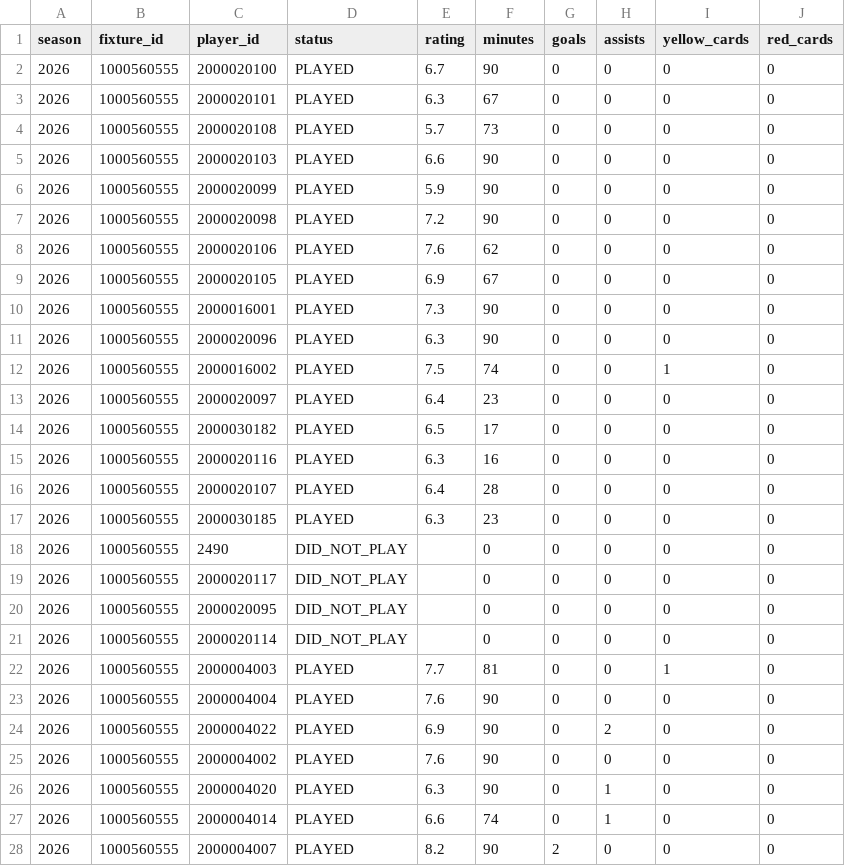
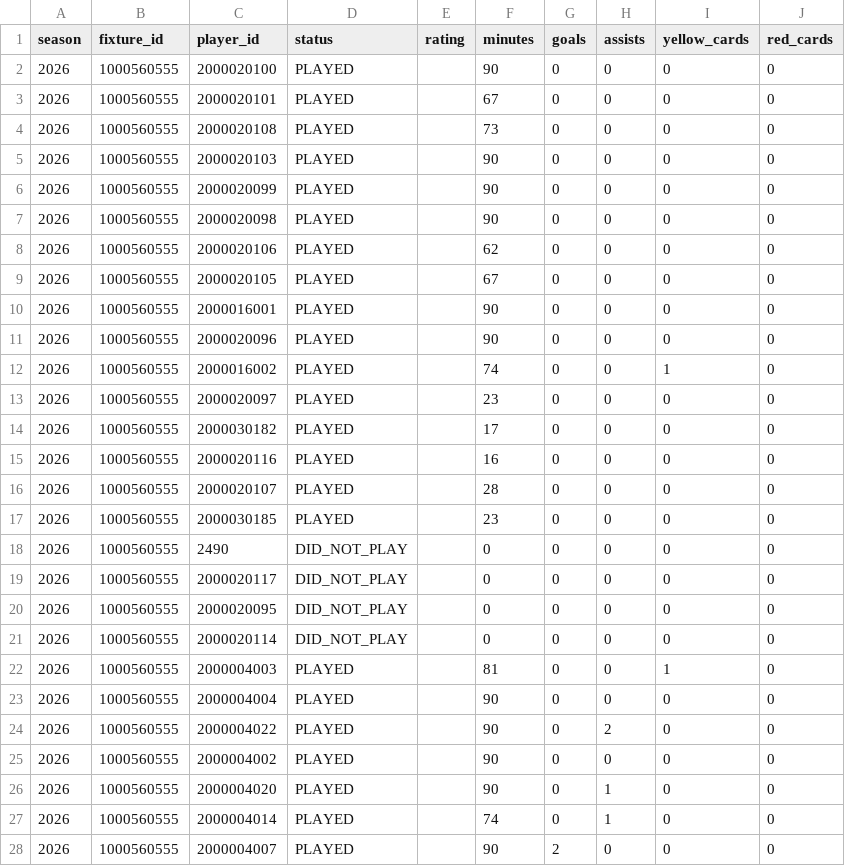
Before and after one commit to cuongdola7d-afk/EPL---PERSONAL, a CSV file: backend/data/gw2-first-two/manual-match-stats-2026-GW2-first-two-DRAFT.csv, drawn as a sheet; only a part is shown; the diff covers the shown part only.

```diff
--- a/backend/data/gw2-first-two/manual-match-stats-2026-GW2-first-two-DRAFT.csv
+++ b/backend/data/gw2-first-two/manual-match-stats-2026-GW2-first-two-DRAFT.csv
@@ -1,18 +1,18 @@
 season,fixture_id,player_id,status,rating,minutes,goals,assists,yellow_cards,red_cards
-2026,1000560555,2000020100,PLAYED,6.7,90,0,0,0,0
-2026,1000560555,2000020101,PLAYED,6.3,67,0,0,0,0
-2026,1000560555,2000020108,PLAYED,5.7,73,0,0,0,0
-2026,1000560555,2000020103,PLAYED,6.6,90,0,0,0,0
-2026,1000560555,2000020099,PLAYED,5.9,90,0,0,0,0
-2026,1000560555,2000020098,PLAYED,7.2,90,0,0,0,0
-2026,1000560555,2000020106,PLAYED,7.6,62,0,0,0,0
-2026,1000560555,2000020105,PLAYED,6.9,67,0,0,0,0
-2026,1000560555,2000016001,PLAYED,7.3,90,0,0,0,0
-2026,1000560555,2000020096,PLAYED,6.3,90,0,0,0,0
-2026,1000560555,2000016002,PLAYED,7.5,74,0,0,1,0
-2026,1000560555,2000020097,PLAYED,6.4,23,0,0,0,0
-2026,1000560555,2000030182,PLAYED,6.5,17,0,0,0,0
-2026,1000560555,2000020116,PLAYED,6.3,16,0,0,0,0
-2026,1000560555,2000020107,PLAYED,6.4,28,0,0,0,0
-2026,1000560555,2000030185,PLAYED,6.3,23,0,0,0,0
+2026,1000560555,2000020100,PLAYED,,90,0,0,0,0
+2026,1000560555,2000020101,PLAYED,,67,0,0,0,0
+2026,1000560555,2000020108,PLAYED,,73,0,0,0,0
+2026,1000560555,2000020103,PLAYED,,90,0,0,0,0
+2026,1000560555,2000020099,PLAYED,,90,0,0,0,0
+2026,1000560555,2000020098,PLAYED,,90,0,0,0,0
+2026,1000560555,2000020106,PLAYED,,62,0,0,0,0
+2026,1000560555,2000020105,PLAYED,,67,0,0,0,0
+2026,1000560555,2000016001,PLAYED,,90,0,0,0,0
+2026,1000560555,2000020096,PLAYED,,90,0,0,0,0
+2026,1000560555,2000016002,PLAYED,,74,0,0,1,0
+2026,1000560555,2000020097,PLAYED,,23,0,0,0,0
+2026,1000560555,2000030182,PLAYED,,17,0,0,0,0
+2026,1000560555,2000020116,PLAYED,,16,0,0,0,0
+2026,1000560555,2000020107,PLAYED,,28,0,0,0,0
+2026,1000560555,2000030185,PLAYED,,23,0,0,0,0
 2026,1000560555,2490,DID_NOT_PLAY,,0,0,0,0,0
@@ -21,8 +21,8 @@ season,fixture_id,player_id,status,rating,minutes,goals,assists,yellow_cards,red
 2026,1000560555,2000020114,DID_NOT_PLAY,,0,0,0,0,0
-2026,1000560555,2000004003,PLAYED,7.7,81,0,0,1,0
-2026,1000560555,2000004004,PLAYED,7.6,90,0,0,0,0
-2026,1000560555,2000004022,PLAYED,6.9,90,0,2,0,0
-2026,1000560555,2000004002,PLAYED,7.6,90,0,0,0,0
-2026,1000560555,2000004020,PLAYED,6.3,90,0,1,0,0
-2026,1000560555,2000004014,PLAYED,6.6,74,0,1,0,0
-2026,1000560555,2000004007,PLAYED,8.2,90,2,0,0,0
+2026,1000560555,2000004003,PLAYED,,81,0,0,1,0
+2026,1000560555,2000004004,PLAYED,,90,0,0,0,0
+2026,1000560555,2000004022,PLAYED,,90,0,2,0,0
+2026,1000560555,2000004002,PLAYED,,90,0,0,0,0
+2026,1000560555,2000004020,PLAYED,,90,0,1,0,0
+2026,1000560555,2000004014,PLAYED,,74,0,1,0,0
+2026,1000560555,2000004007,PLAYED,,90,2,0,0,0
```
Also changed, not shown: 36 edited cells elsewhere in this file, 3 other files.
